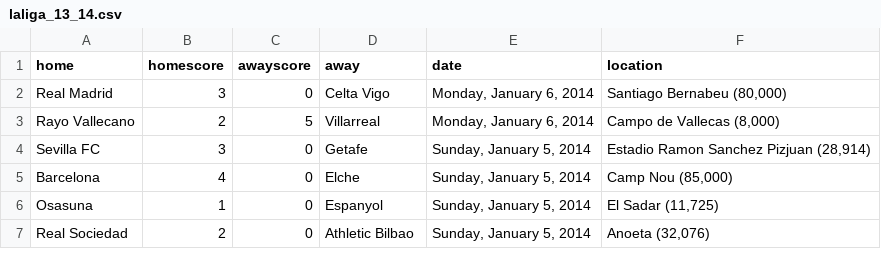
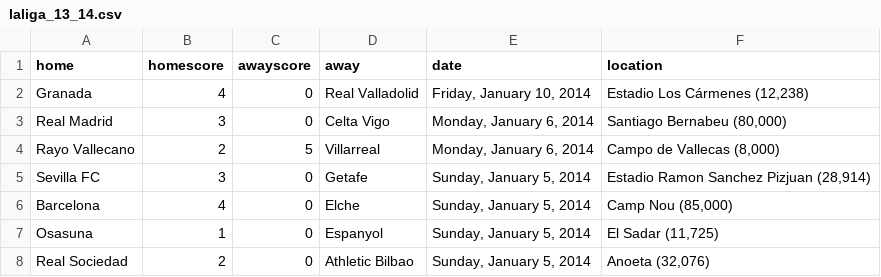
Before and after one commit to llimllib/soccerdata, a CSV file: data/laliga_13_14.csv, drawn as a sheet; only a part is shown.

Commit message:
periodic data update Sat Jan 11 00:02:31 UTC 2014

```diff
--- a/data/laliga_13_14.csv
+++ b/data/laliga_13_14.csv
@@ -1,2 +1,3 @@
 home,homescore,awayscore,away,date,location
+Granada,4,0,Real Valladolid,"Friday, January 10, 2014","Estadio Los Cármenes (12,238)"
 Real Madrid,3,0,Celta Vigo,"Monday, January 6, 2014","Santiago Bernabeu (80,000)"
```
Also changed, not shown: data/ligue1_13_14.csv, data/spfl_13_14.csv.
